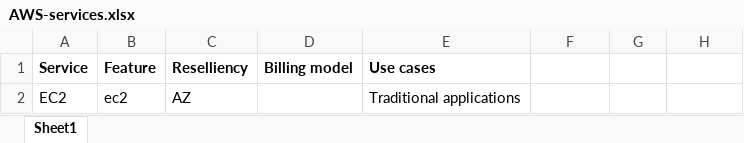
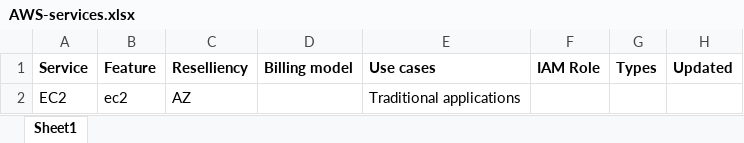
Before and after one commit to Manish-Kumar317/aws-sa-associate-saac02, an Excel workbook: AWS-services.xlsx, sheet Sheet1, drawn as a sheet; values as stored, in another font and other column widths than the file's, no borders; the diff names each change by its address in the sheet, - before the commit and + after, or states it on an @@ line.

```diff
--- a/AWS-services.xlsx (sheet Sheet1)
+++ b/AWS-services.xlsx (sheet Sheet1)
-F1: (empty)
+F1: IAM Role
-G1: (empty)
+G1: Types
-H1: (empty)
+H1: Updated
```
Also changed, not shown: 4 other files.
